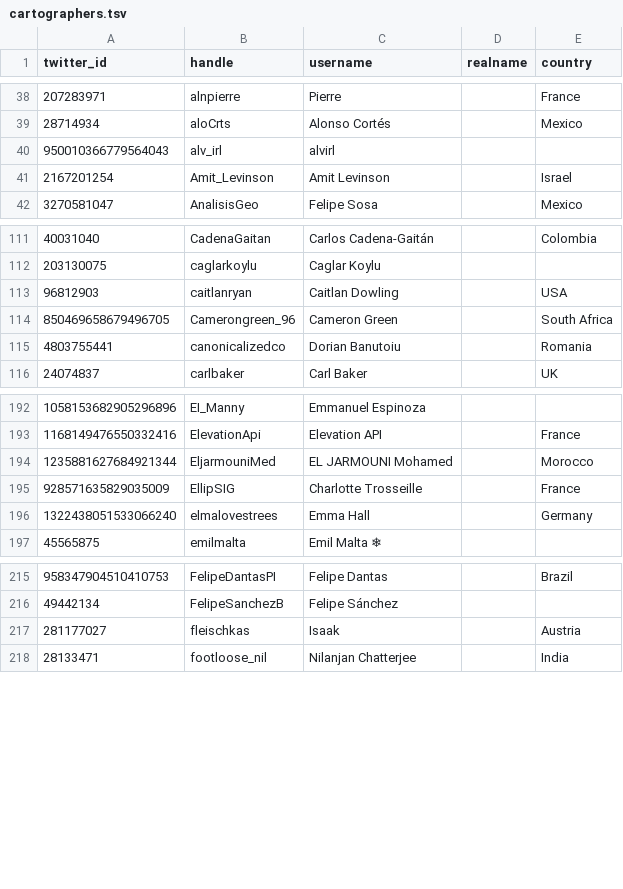
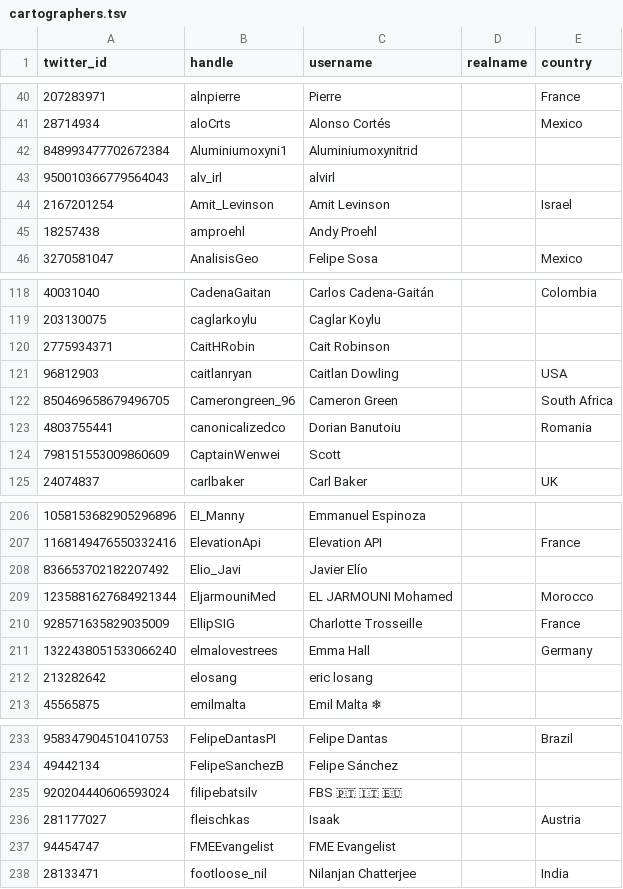
Before and after one commit to dakvid/30DayMapChallenge2020, a TSV file: data/cartographers.tsv, drawn as a sheet; only a part is shown, gaps mark what is left out; the diff covers the shown part only; the diff names each change by its address in the sheet, - before the commit and + after, or states it on an @@ line.

```diff
--- a/data/cartographers.tsv
+++ b/data/cartographers.tsv
+row 42: 848993477702672384 | Aluminiumoxyni1 | Aluminiumoxynitrid
+row 45: 18257438 | amproehl | Andy Proehl
+row 120: 2775934371 | CaitHRobin | Cait Robinson
+row 124: 798151553009860609 | CaptainWenwei | Scott
+row 208: 836653702182207492 | Elio_Javi | Javier Elío
+row 212: 213282642 | elosang | eric losang
+row 235: 920204440606593024 | filipebatsilv | FBS 🇵🇹 🇮🇹 🇪🇺
+row 237: 94454747 | FMEEvangelist | FME Evangelist
```
Also changed, not shown: 30 added rows elsewhere in this file, 4 other files.
